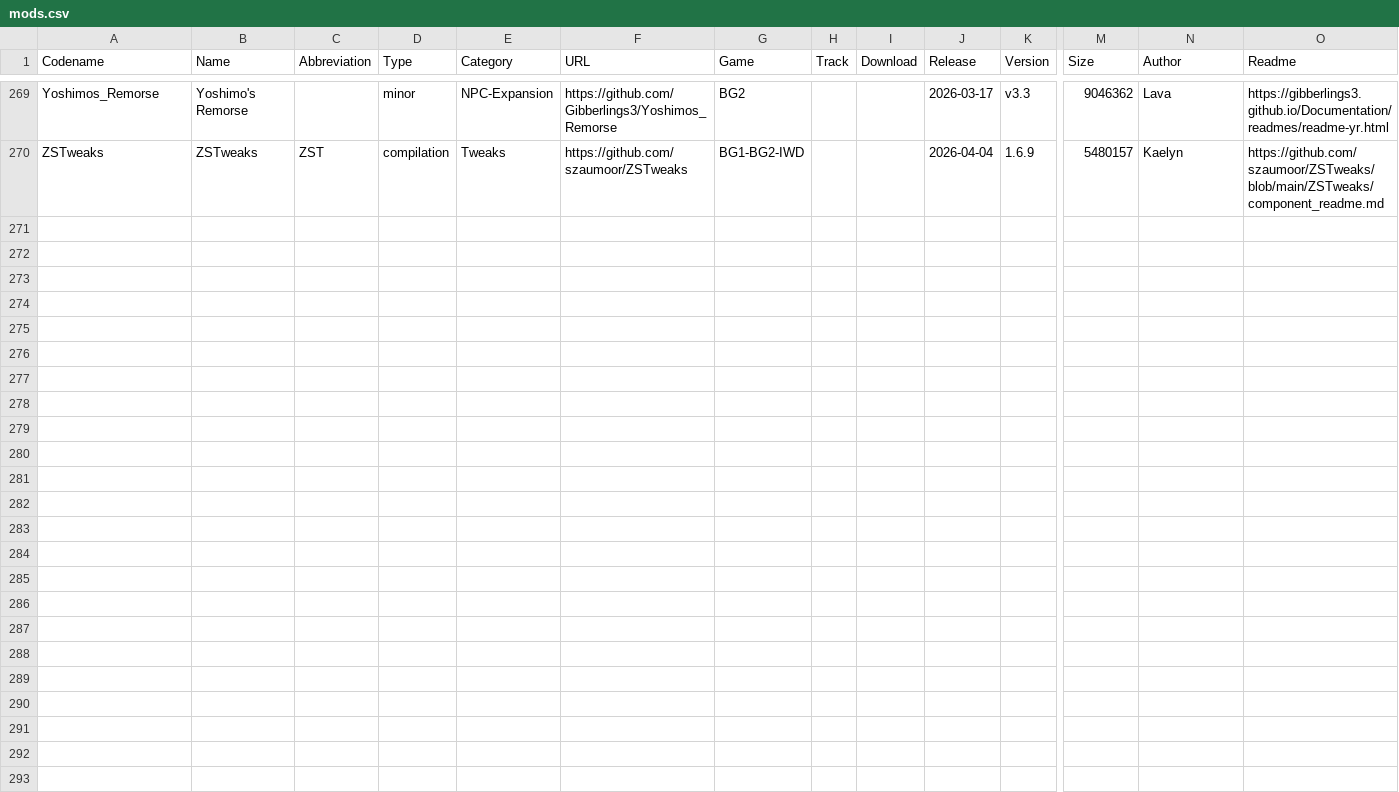
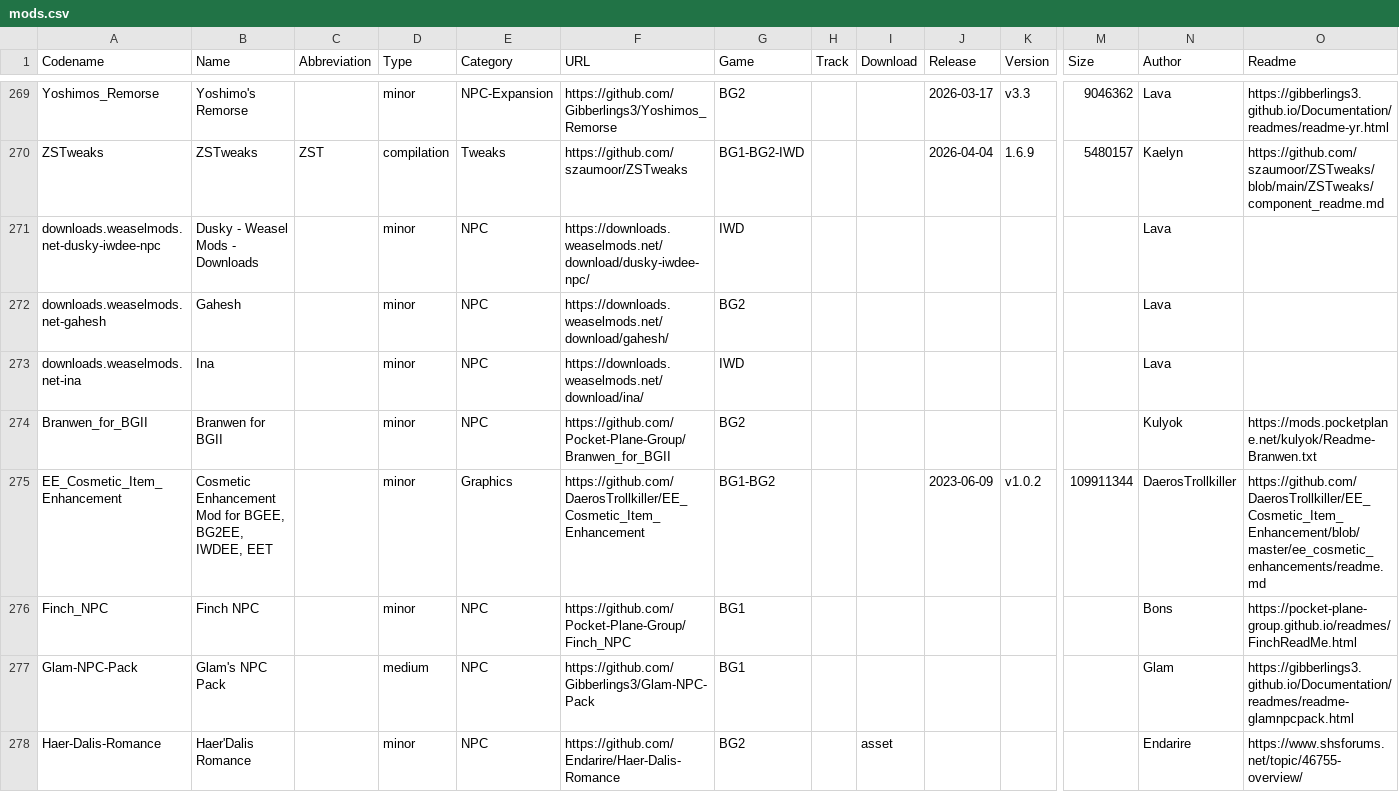
Before and after one commit to panshaigan/InfinityExpress, a CSV file: src/data/mods.csv, drawn as a sheet; only a part is shown, gaps mark what is left out; rows hold the shown columns only; the diff covers the shown part only; the diff names each change by its address in the sheet, - before the commit and + after, or states it on an @@ line.

```diff
--- a/src/data/mods.csv
+++ b/src/data/mods.csv
+row 271: downloads.weaselmods.net-dusky-iwdee-npc | Dusky - Weasel Mods - Downloads |  | minor | NPC | https://downloads.weaselmods.net/download/dusky-iwdee-npc/ | IWD |  |  |  |  |  | Lava
+row 272: downloads.weaselmods.net-gahesh | Gahesh |  | minor | NPC | https://downloads.weaselmods.net/download/gahesh/ | BG2 |  |  |  |  |  | Lava
+row 273: downloads.weaselmods.net-ina | Ina |  | minor | NPC | https://downloads.weaselmods.net/download/ina/ | IWD |  |  |  |  |  | Lava
+row 274: Branwen_for_BGII | Branwen for BGII |  | minor | NPC | https://github.com/Pocket-Plane-Group/Branwen_for_BGII | BG2 |  |  |  |  |  | Kulyok | https://mods.pocketplane.net/kulyok/Readme-Branwen.txt
+row 275: EE_Cosmetic_Item_Enhancement | Cosmetic Enhancement Mod for BGEE, BG2EE, IWDEE, EET |  | minor | Graphics | https://github.com/DaerosTrollkiller/EE_Cosmetic_Item_Enhancement | BG1-BG2 |  |  | 2023-06-09 | v1.0.2 | 109911344 | DaerosTrollkiller | https://github.com/DaerosTrollkiller/EE_Cosmetic_Item_Enhancement/blob/master/ee_cosmetic_enhancements/readme.md
+row 276: Finch_NPC | Finch NPC |  | minor | NPC | https://github.com/Pocket-Plane-Group/Finch_NPC | BG1 |  |  |  |  |  | Bons | https://pocket-plane-group.github.io/readmes/FinchReadMe.html
+row 277: Glam-NPC-Pack | Glam's NPC Pack |  | medium | NPC | https://github.com/Gibberlings3/Glam-NPC-Pack | BG1 |  |  |  |  |  | Glam | https://gibberlings3.github.io/Documentation/readmes/readme-glamnpcpack.html
+row 278: Haer-Dalis-Romance | Haer'Dalis Romance |  | minor | NPC | https://github.com/Endarire/Haer-Dalis-Romance | BG2 |  | asset |  |  |  | Endarire | https://www.shsforums.net/topic/46755-overview/
```
Also changed, not shown: 8 added rows and 32 edited cells elsewhere in this file, 6 other files.
